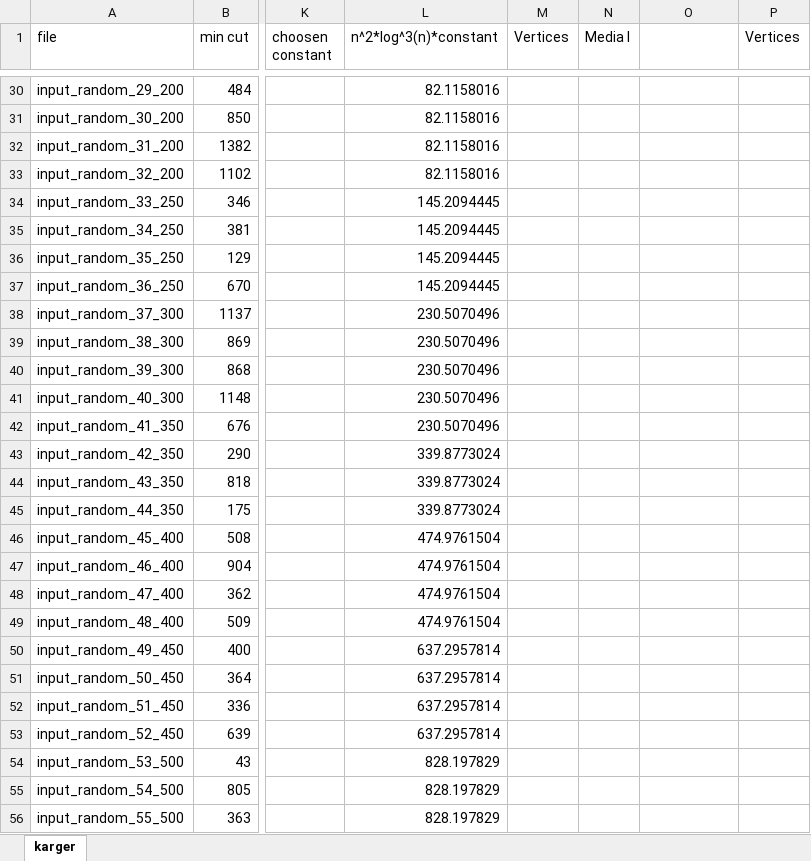
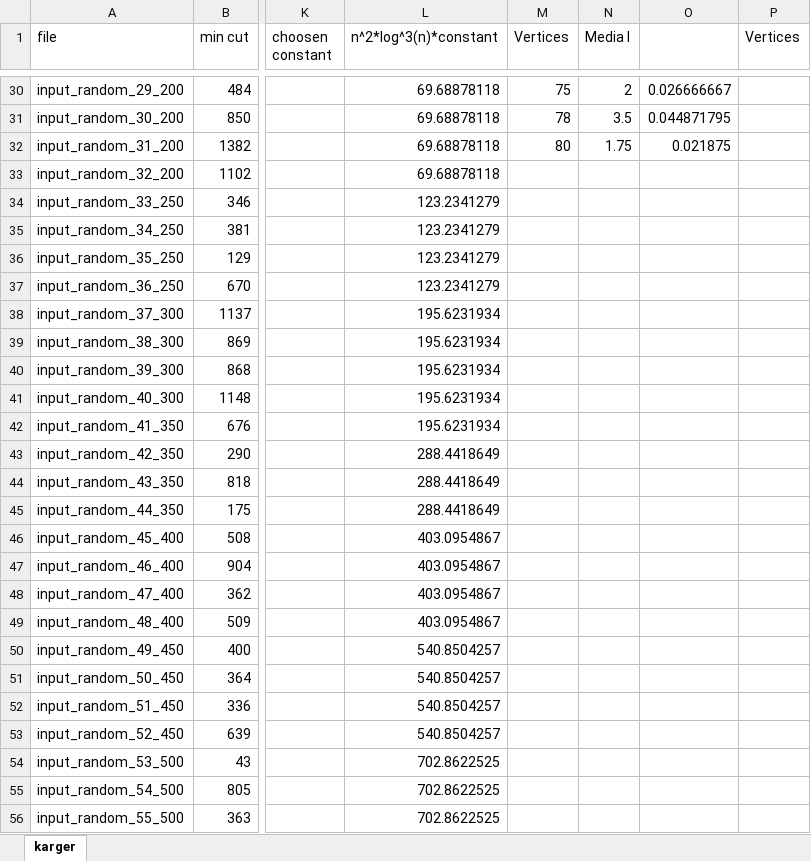
Before and after one commit to Edivad99/AdvancedAlgorithms-assignments, an Excel workbook: third assignment/karger.xlsx, sheet karger, drawn as a sheet; only a part is shown, gaps mark what is left out; values as stored, in another font and other column widths than the file's, no borders; charts and pictures not drawn; the diff covers the shown part only; the diff names each change by its address in the sheet, - before the commit and + after, or states it on an @@ line.

Commit message:
Update karger.xlsx

```diff
--- a/third assignment/karger.xlsx (sheet karger)
+++ b/third assignment/karger.xlsx (sheet karger)
-L30:L33 (n^2*log^3(n)*constant): 82.1158016
+L30:L33 (n^2*log^3(n)*constant): 69.68878118
-M30 (Vertices): (empty)
+M30 (Vertices): 75
-N30 (Media I): (empty)
+N30 (Media I): 2
-O30: (empty)
+O30: 0.026666667
-M31 (Vertices): (empty)
+M31 (Vertices): 78
-N31 (Media I): (empty)
+N31 (Media I): 3.5
-O31: (empty)
+O31: 0.044871795
-M32 (Vertices): (empty)
+M32 (Vertices): 80
-N32 (Media I): (empty)
+N32 (Media I): 1.75
-O32: (empty)
+O32: 0.021875
-L34:L37 (n^2*log^3(n)*constant): 145.2094445
+L34:L37 (n^2*log^3(n)*constant): 123.2341279
-L38:L42 (n^2*log^3(n)*constant): 230.5070496
+L38:L42 (n^2*log^3(n)*constant): 195.6231934
-L43:L45 (n^2*log^3(n)*constant): 339.8773024
+L43:L45 (n^2*log^3(n)*constant): 288.4418649
-L46:L49 (n^2*log^3(n)*constant): 474.9761504
+L46:L49 (n^2*log^3(n)*constant): 403.0954867
-L50:L53 (n^2*log^3(n)*constant): 637.2957814
+L50:L53 (n^2*log^3(n)*constant): 540.8504257
-L54:L56 (n^2*log^3(n)*constant): 828.197829
+L54:L56 (n^2*log^3(n)*constant): 702.8622525
```
Also changed, not shown: 81 edited cells elsewhere in this sheet, charts or pictures.
